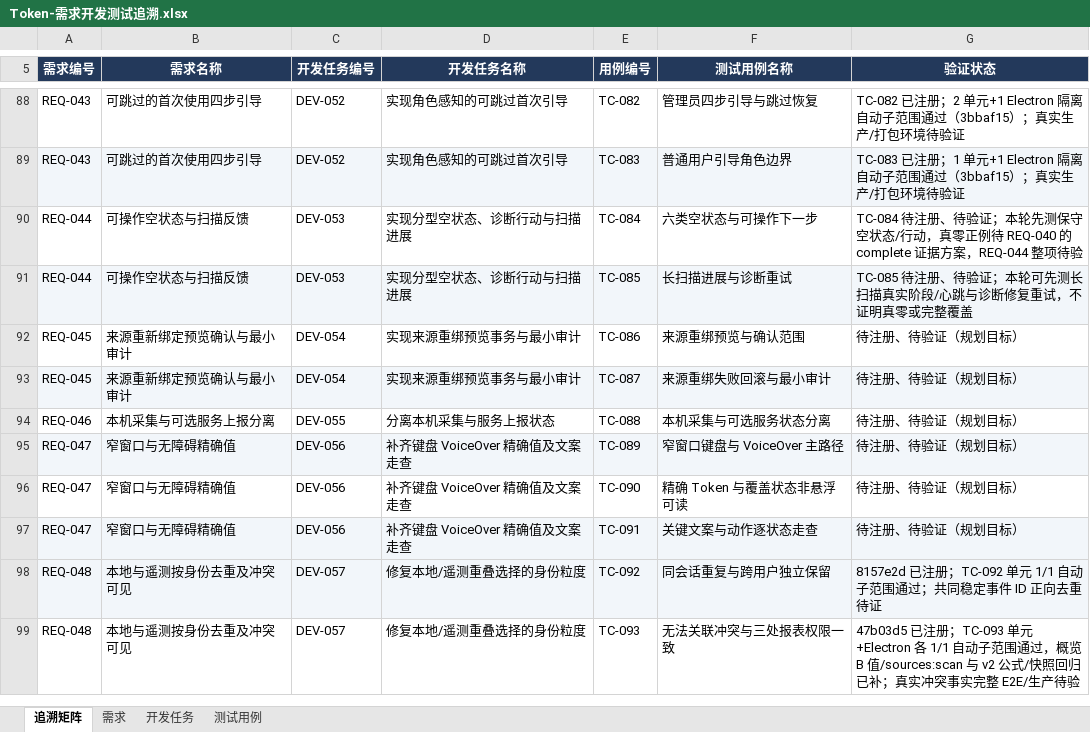
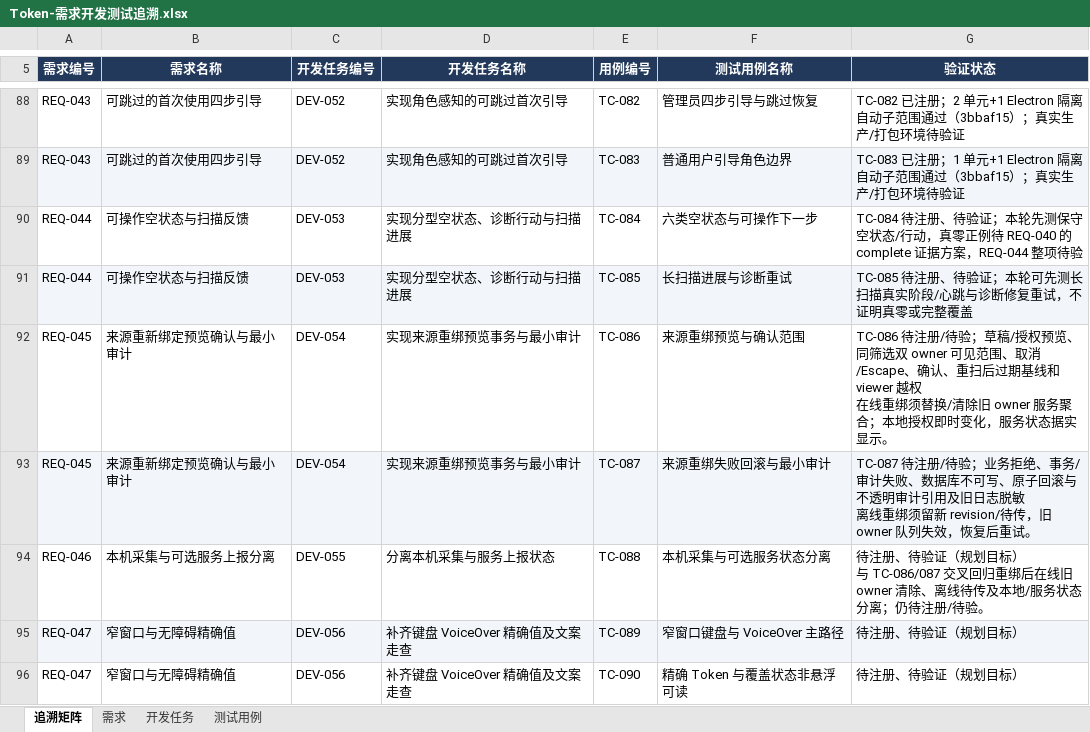
Before and after one commit to lzhe72/Token, an Excel workbook: outputs/20261002-token-docs/Token-需求开发测试追溯.xlsx, sheet 追溯矩阵, drawn as a sheet; only a part is shown, gaps mark what is left out; the shorter side is filled out with more unchanged rows; values as stored, in another font and other column widths than the file's, no borders; ↵ is a line break in a cell; the diff names each change by its address in the sheet, - before the commit and + after, or states it on an @@ line.

```diff
--- a/outputs/20261002-token-docs/Token-需求开发测试追溯.xlsx (sheet 追溯矩阵)
+++ b/outputs/20261002-token-docs/Token-需求开发测试追溯.xlsx (sheet 追溯矩阵)
-G92 (验证状态): 待注册、待验证（规划目标）
+G92 (验证状态): TC-086 待注册/待验；草稿/授权预览、同筛选双 owner 可见范围、取消/Escape、确认、重扫后过期基线和 viewer 越权 ↵ 在线重绑须替换/清除旧 owner 服务聚合；本地授权即时变化，服务状态据实显示。
-G93 (验证状态): 待注册、待验证（规划目标）
+G93 (验证状态): TC-087 待注册/待验；业务拒绝、事务/审计失败、数据库不可写、原子回滚与不透明审计引用及旧日志脱敏 ↵ 离线重绑须留新 revision/待传，旧 owner 队列失效，恢复后重试。
-G94 (验证状态): 待注册、待验证（规划目标）
+G94 (验证状态): 待注册、待验证（规划目标） ↵ 与 TC-086/087 交叉回归重绑后在线旧 owner 清除、离线待传及本地/服务状态分离；仍待注册/待验。
```
Also changed, not shown: sheet 测试用例, sheet 需求, sheet 开发任务, 6 other files.
